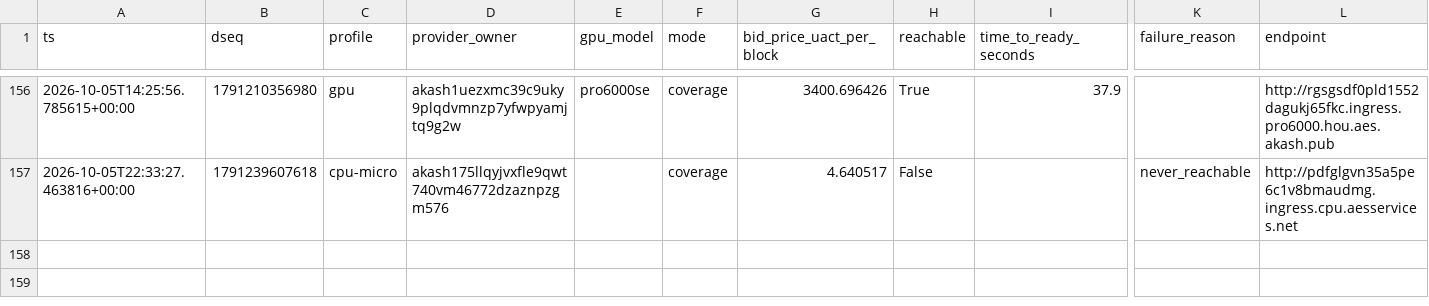
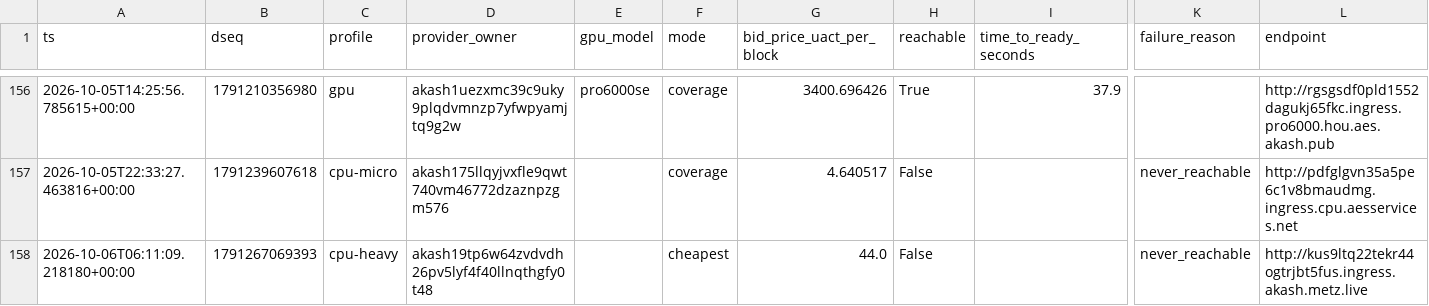
Before and after one commit to themailman05/shoestring, a CSV file: data/canary.csv, drawn as a sheet; only a part is shown, gaps mark what is left out; rows hold the shown columns only; the diff names each change by its address in the sheet, - before the commit and + after, or states it on an @@ line.

```diff
--- a/data/canary.csv
+++ b/data/canary.csv
+row 158: 2026-10-06T06:11:09.218180+00:00 | 1791267069393 | cpu-heavy | akash19tp6w64zvdvdh26pv5lyf4f40llnqthgfy0t48 |  | cheapest | 44.0 | False |  | never_reachable | http://kus9ltq22tekr44ogtrjbt5fus.ingress.akash.metz.live
```
Also changed, not shown: data/bids.csv.
